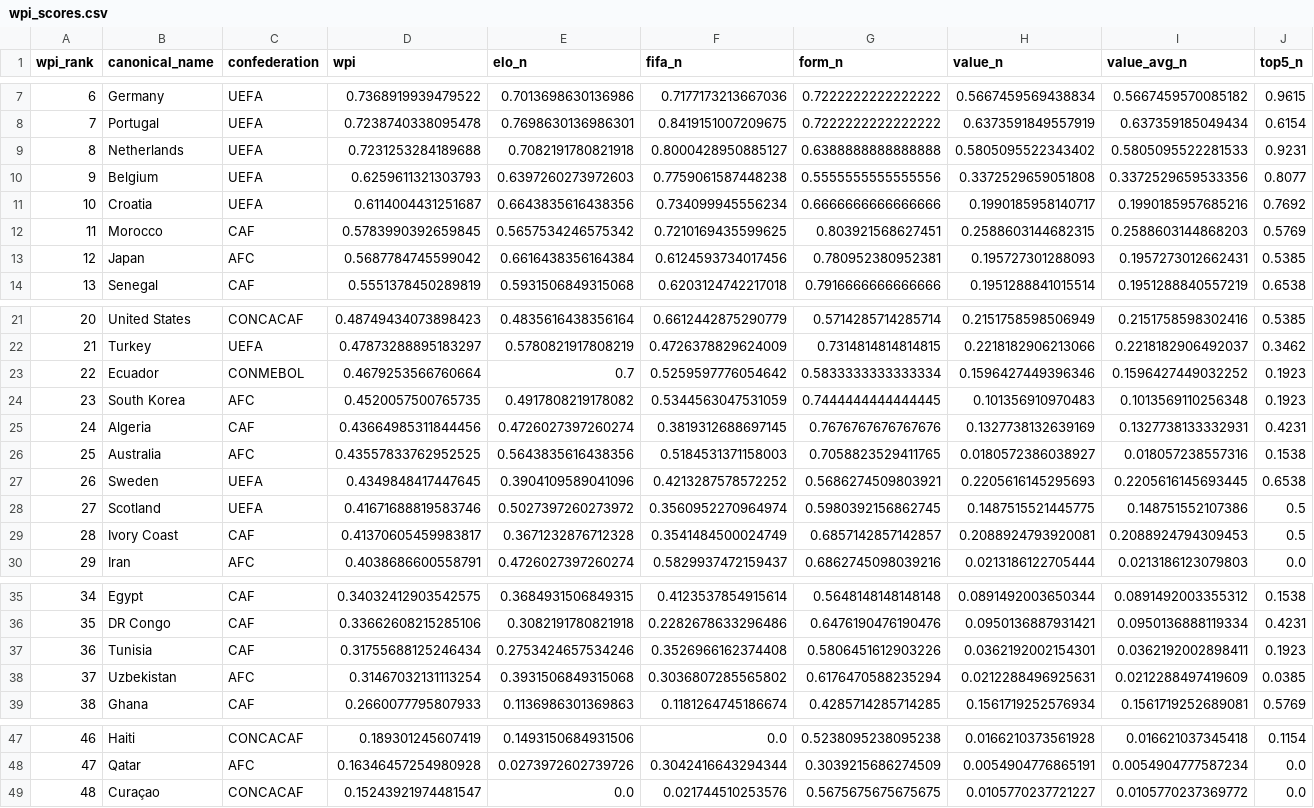
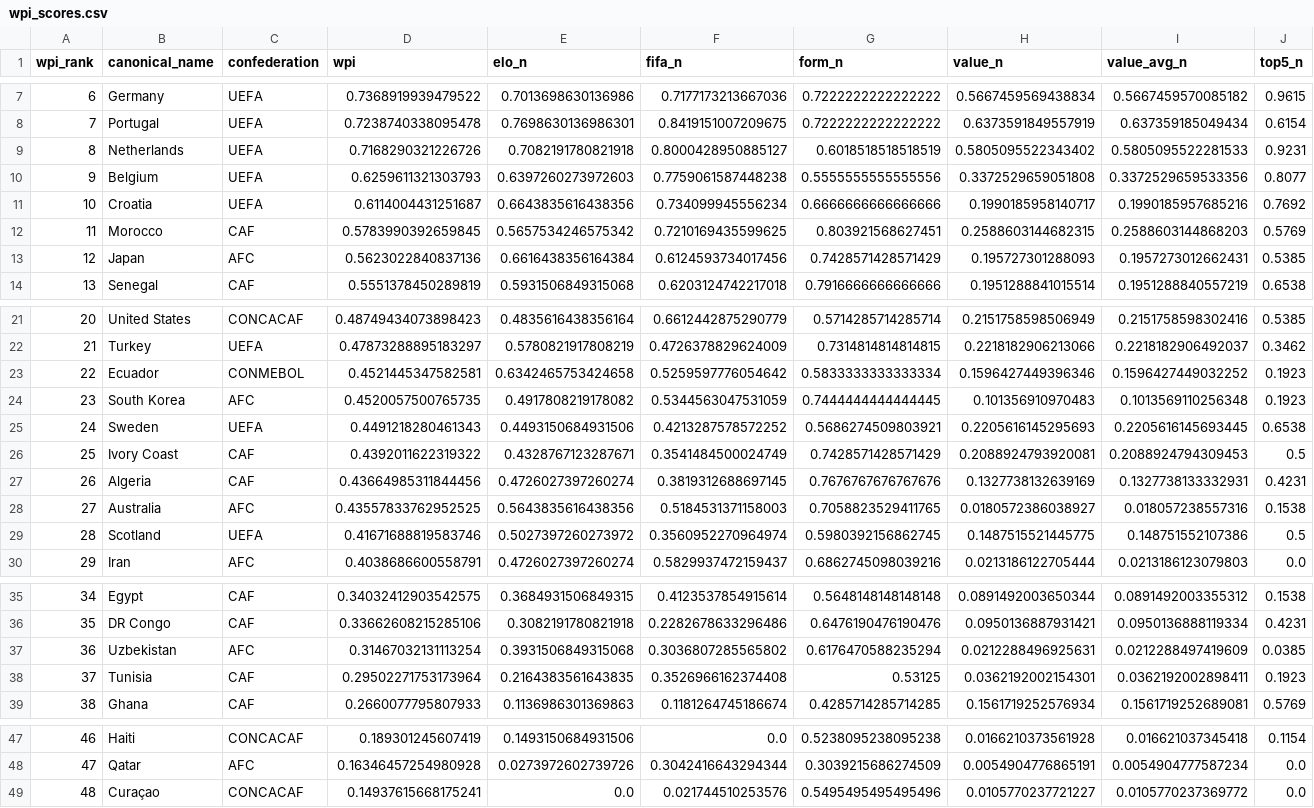
Before and after one commit to jamoji-ai/world-cup-predictor-pro, a CSV file: data/processed/wpi_scores.csv, drawn as a sheet; only a part is shown, gaps mark what is left out; removed rows and columns are numbered as before the commit, all else as after; rows hold the shown columns only; the diff names each change by its address in the sheet, - before the commit and + after, or states it on an @@ line.

```diff
--- a/data/processed/wpi_scores.csv
+++ b/data/processed/wpi_scores.csv
-D9 (wpi): 0.7231253284189688
+D9 (wpi): 0.7168290321226726
-G9 (form_n): 0.6388888888888888
+G9 (form_n): 0.6018518518518519
-D13 (wpi): 0.5687784745599042
+D13 (wpi): 0.5623022840837136
-G13 (form_n): 0.780952380952381
+G13 (form_n): 0.7428571428571429
-D23 (wpi): 0.4679253566760664
+D23 (wpi): 0.4521445347582581
-E23 (elo_n): 0.7
+E23 (elo_n): 0.6342465753424658
+row 25: 24 | Sweden | UEFA | 0.4491218280461343 | 0.4493150684931506 | 0.4213287578572252 | 0.5686274509803921 | 0.2205616145295693 | 0.2205616145693445 | 0.6538
+row 26: 25 | Ivory Coast | CAF | 0.4392011622319322 | 0.4328767123287671 | 0.3541484500024749 | 0.7428571428571429 | 0.2088924793920081 | 0.2088924794309453 | 0.5
-A27 (wpi_rank): 24
+A27 (wpi_rank): 26
-A28 (wpi_rank): 25
+A28 (wpi_rank): 27
-row 27: 26 | Sweden | UEFA | 0.4349848417447645 | 0.3904109589041096 | 0.4213287578572252 | 0.5686274509803921 | 0.2205616145295693 | 0.2205616145693445 | 0.6538
-A29 (wpi_rank): 27
+A29 (wpi_rank): 28
-row 29: 28 | Ivory Coast | CAF | 0.41370605459983817 | 0.3671232876712328 | 0.3541484500024749 | 0.6857142857142857 | 0.2088924793920081 | 0.2088924794309453 | 0.5
-row 37: 36 | Tunisia | CAF | 0.31755688125246434 | 0.2753424657534246 | 0.3526966162374408 | 0.5806451612903226 | 0.0362192002154301 | 0.0362192002898411 | 0.1923
-A37 (wpi_rank): 37
+A37 (wpi_rank): 36
+row 38: 37 | Tunisia | CAF | 0.29502271753173964 | 0.2164383561643835 | 0.3526966162374408 | 0.53125 | 0.0362192002154301 | 0.0362192002898411 | 0.1923
-D49 (wpi): 0.15243921974481547
+D49 (wpi): 0.14937615668175241
-G49 (form_n): 0.5675675675675675
+G49 (form_n): 0.5495495495495496
```
Also changed, not shown: data/processed/teams_master.csv, data/raw/elo_ratings.csv, 3 other files.
